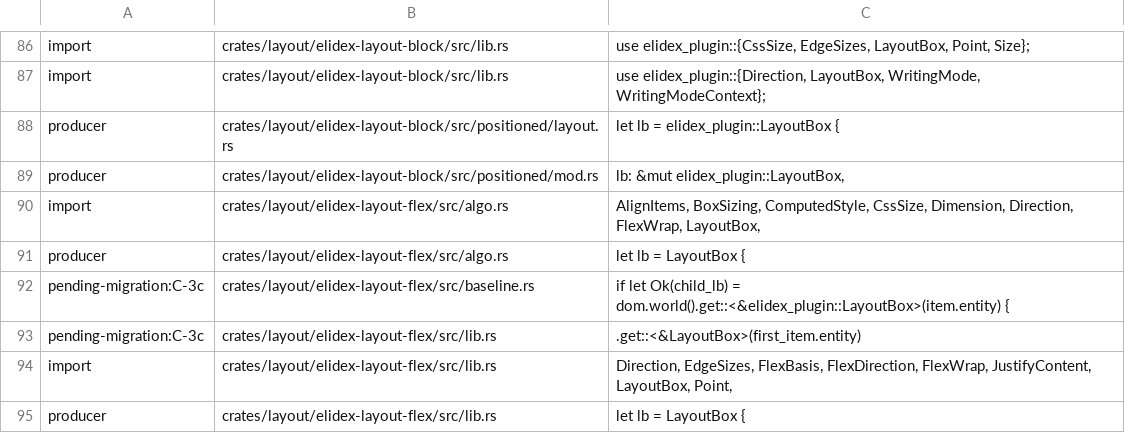
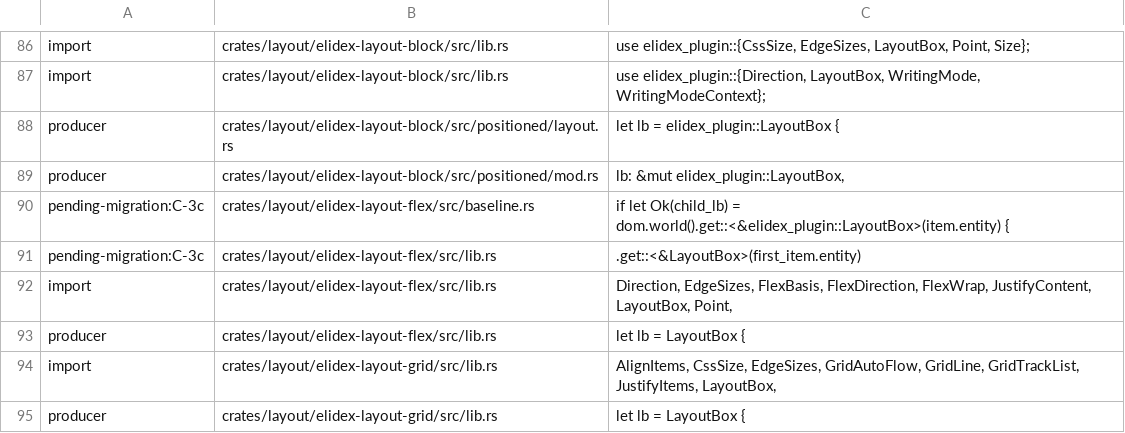
Before and after one commit to send/elidex, a TSV file: .claude/tools/layout-box-reader-allowlist.tsv, drawn as a sheet; only a part is shown, gaps mark what is left out; the shorter side is filled out with more unchanged rows; the diff names each change by its address in the sheet, - before the commit and + after, or states it on an @@ line.

Commit message:
Retire the Flex box overwrite from the reader inventory

```diff
--- a/.claude/tools/layout-box-reader-allowlist.tsv
+++ b/.claude/tools/layout-box-reader-allowlist.tsv
-row 90: import | crates/layout/elidex-layout-flex/src/algo.rs | AlignItems, BoxSizing, ComputedStyle, CssSize, Dimension, Direction, FlexWrap, LayoutBox,
-row 91: producer | crates/layout/elidex-layout-flex/src/algo.rs | let lb = LayoutBox {
```
Also changed, not shown: 1 other file.
